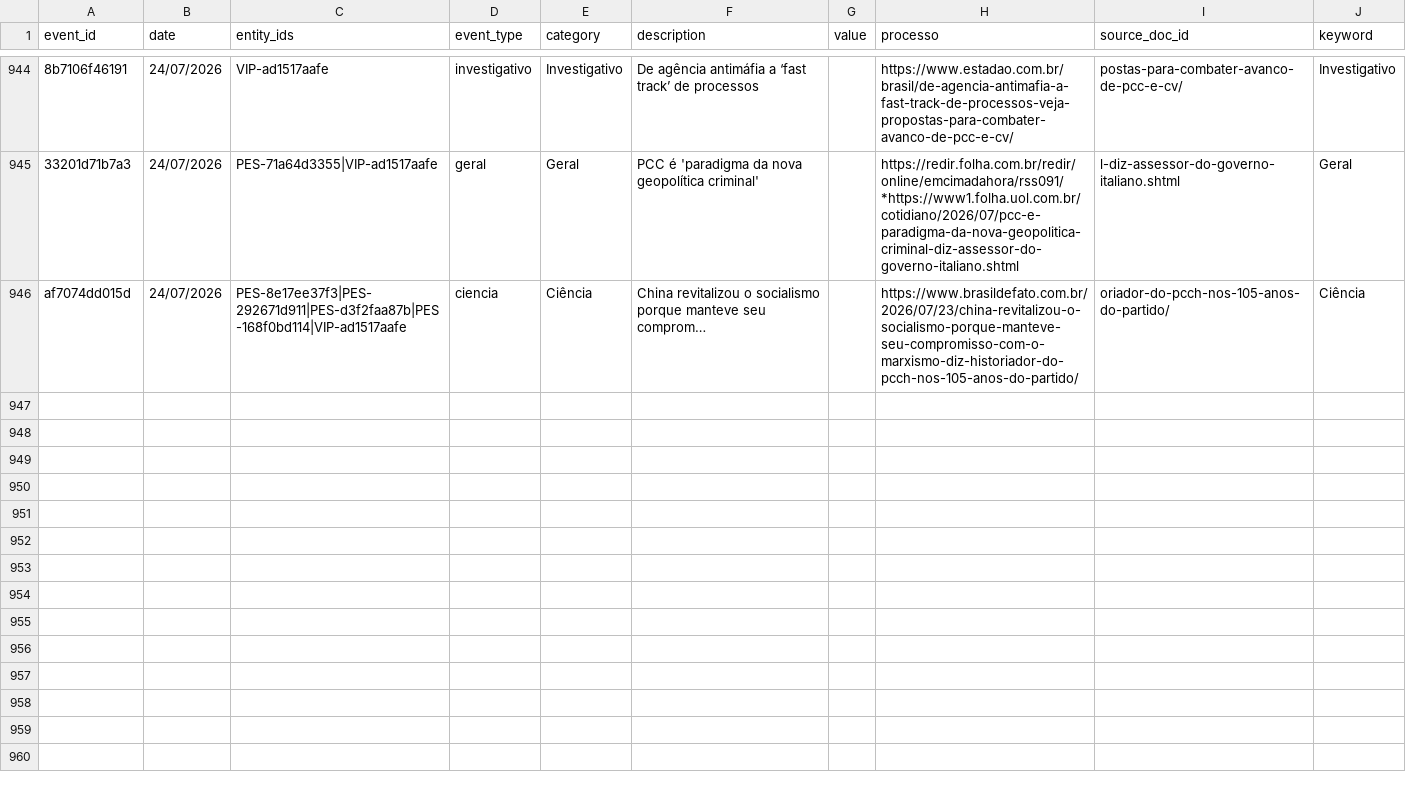
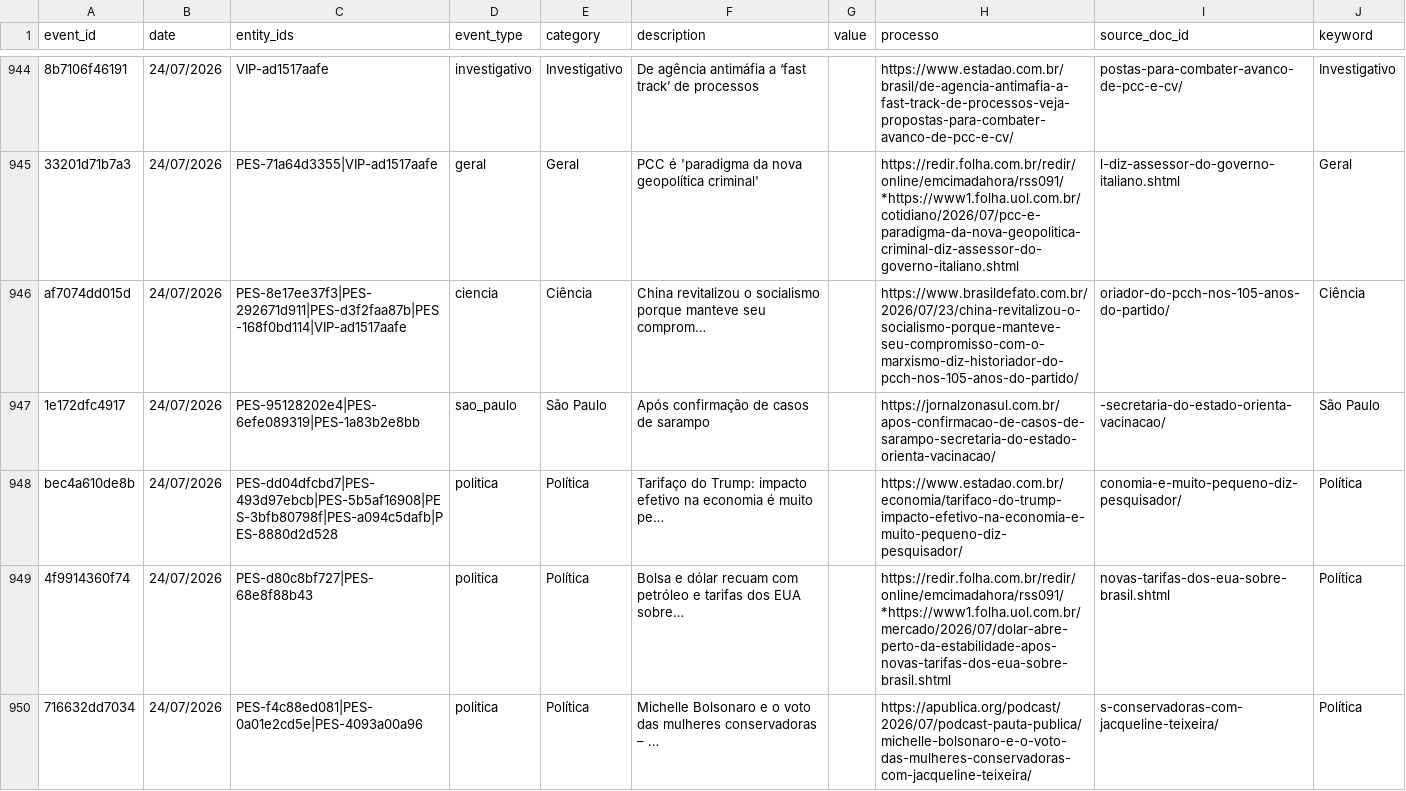
Before and after one commit to GuilhermeACRusso/monitor-de-not-cias, a CSV file: news_graph_events.csv, drawn as a sheet; only a part is shown, gaps mark what is left out; the diff covers the shown part only; the diff names each change by its address in the sheet, - before the commit and + after, or states it on an @@ line.

Commit message:
Update news ledger and entity graph

```diff
--- a/news_graph_events.csv
+++ b/news_graph_events.csv
+row 947: 1e172dfc4917 | 24/07/2026 | PES-95128202e4|PES-6efe089319|PES-1a83b2e8bb | sao_paulo | São Paulo | Após confirmação de casos de sarampo |  | https://jornalzonasul.com.br/apos-confirmacao-de-casos-de-sarampo-secretaria-do-estado-orienta-vacinacao/ | -secretaria-do-estado-orienta-vacinacao/ | São Paulo
+row 948: bec4a610de8b | 24/07/2026 | PES-dd04dfcbd7|PES-493d97ebcb|PES-5b5af16908|PES-3bfb80798f|PES-a094c5dafb|PES-8880d2d528 | politica | Política | Tarifaço do Trump: impacto efetivo na economia é muito pe… |  | https://www.estadao.com.br/economia/tarifaco-do-trump-impacto-efetivo-na-economia-e-muito-pequeno-diz-pesquisador/ | conomia-e-muito-pequeno-diz-pesquisador/ | Política
+row 949: 4f9914360f74 | 24/07/2026 | PES-d80c8bf727|PES-68e8f88b43 | politica | Política | Bolsa e dólar recuam com petróleo e tarifas dos EUA sobre… |  | https://redir.folha.com.br/redir/online/emcimadahora/rss091/*https://www1.folha.uol.com.br/mercado/2026/07/dolar-abre-perto-da-estabilidade-apos-novas-tarifas-dos-eua-sobre-brasil.shtml | novas-tarifas-dos-eua-sobre-brasil.shtml | Política
+row 950: 716632dd7034 | 24/07/2026 | PES-f4c88ed081|PES-0a01e2cd5e|PES-4093a00a96 | politica | Política | Michelle Bolsonaro e o voto das mulheres conservadoras – … |  | https://apublica.org/podcast/2026/07/podcast-pauta-publica/michelle-bolsonaro-e-o-voto-das-mulheres-conservadoras-com-jacqueline-teixeira/ | s-conservadoras-com-jacqueline-teixeira/ | Política
```
Also changed, not shown: 12 added rows elsewhere in this file, news_graph_entities.csv, news_ledger.csv, 1 other file.
